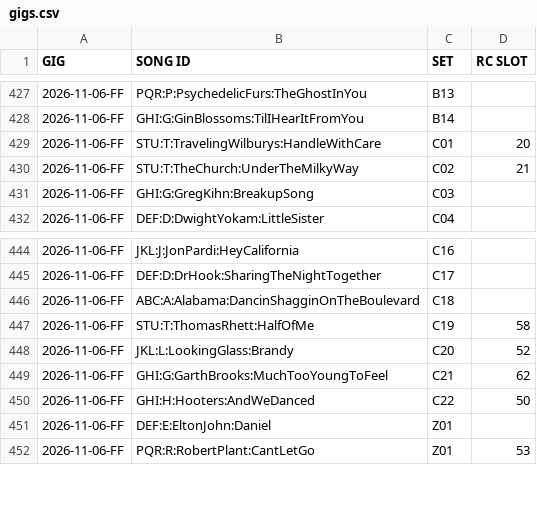
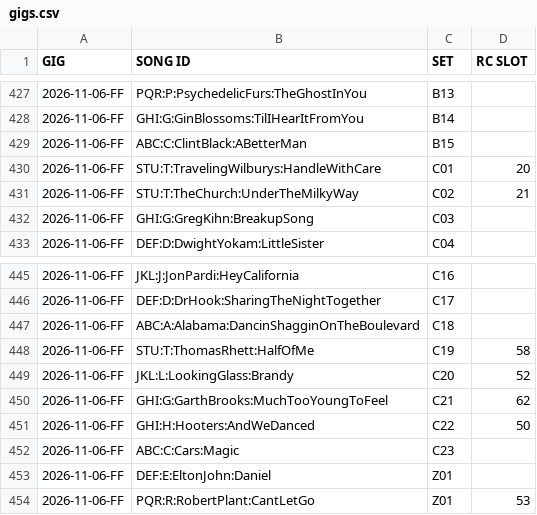
Before and after one commit to scottwdavidson/chordprotools, a CSV file: gigs.csv, drawn as a sheet; only a part is shown, gaps mark what is left out; the diff names each change by its address in the sheet, - before the commit and + after, or states it on an @@ line.

Commit message:
added 2 missed

```diff
--- a/gigs.csv
+++ b/gigs.csv
+row 429: 2026-11-06-FF | ABC:C:ClintBlack:ABetterMan | B15
+row 452: 2026-11-06-FF | ABC:C:Cars:Magic | C23
```
